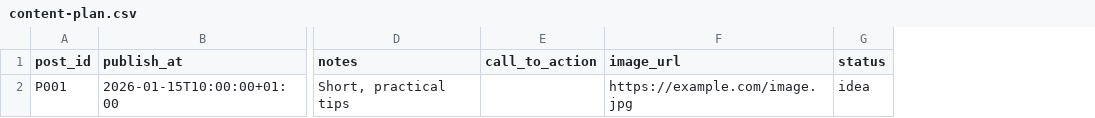
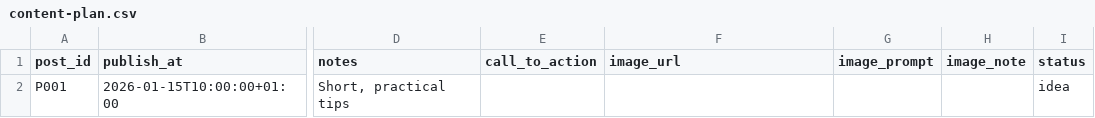
Before and after one commit to ranimejemal/rja, a CSV file: automations/04-ai-social-media-automation/content-plan.csv, drawn as a sheet; only a part is shown, gaps mark what is left out; the diff names each change by its address in the sheet, - before the commit and + after, or states it on an @@ line.

```diff
--- a/automations/04-ai-social-media-automation/content-plan.csv
+++ b/automations/04-ai-social-media-automation/content-plan.csv
+column G (image_prompt), empty
+column H (image_note), empty
-F2 (image_url): https://example.com/image.jpg
+F2 (image_url): (empty)
```
Also changed, not shown: 31 other files.
